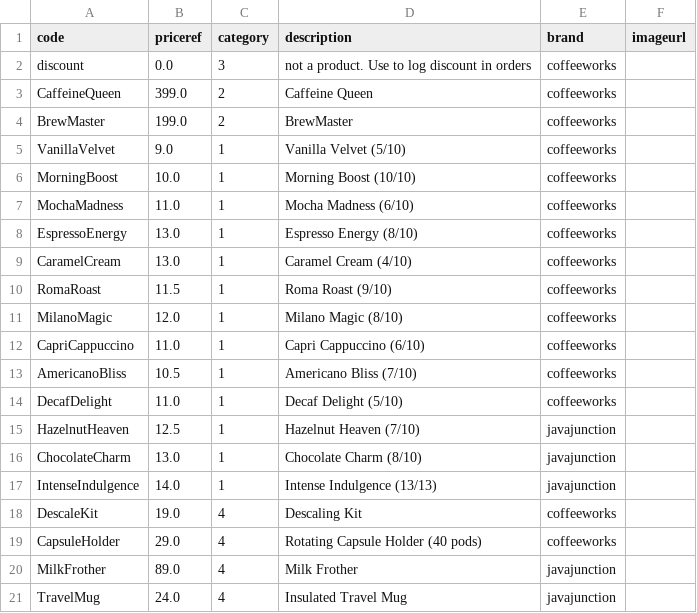
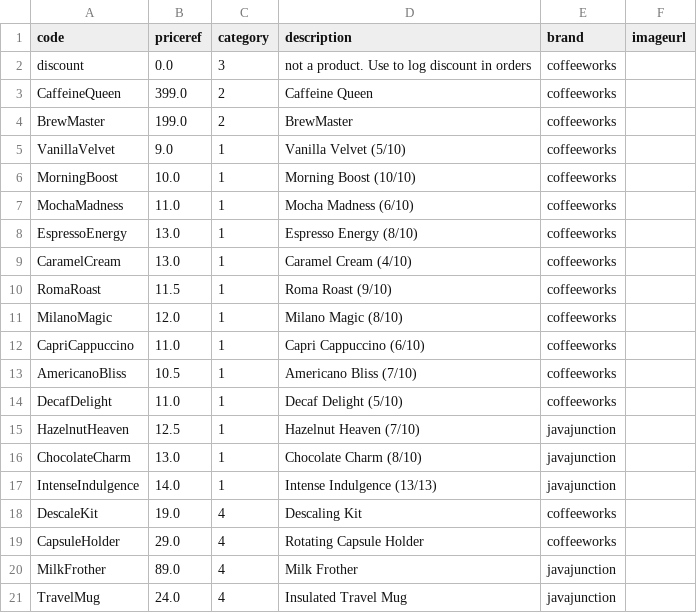
Before and after one commit to ChrisRedfield126/fakedataretail, a CSV file: data-augmented/products.csv, drawn as a sheet.

```diff
--- a/data-augmented/products.csv
+++ b/data-augmented/products.csv
@@ -18,3 +18,3 @@ IntenseIndulgence;14.0;1;Intense Indulgence (13/13);javajunction;
 DescaleKit;19.0;4;Descaling Kit;coffeeworks;
-CapsuleHolder;29.0;4;Rotating Capsule Holder (40 pods);coffeeworks;
+CapsuleHolder;29.0;4;Rotating Capsule Holder;coffeeworks;
 MilkFrother;89.0;4;Milk Frother;javajunction;
```
Also changed, not shown: data-augmented/abandoned.csv, data-augmented/wishlist.csv, 5 other files.
